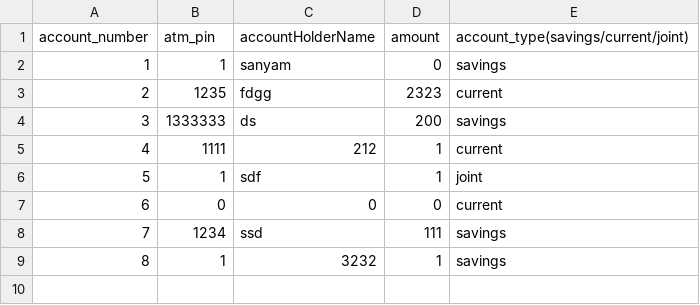
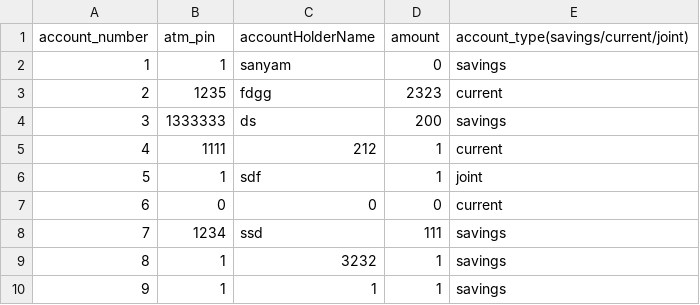
Before and after one commit to 09-hrick/bankingsystem, a CSV file: accounts.csv, drawn as a sheet.

```diff
--- a/accounts.csv
+++ b/accounts.csv
@@ -9 +9,2 @@ account_number, atm_pin, accountHolderName, amount, account_type(savings/current
 8,1,3232,1,savings
+9,1,1,1,savings
```
Also changed, not shown: 2 other files.
